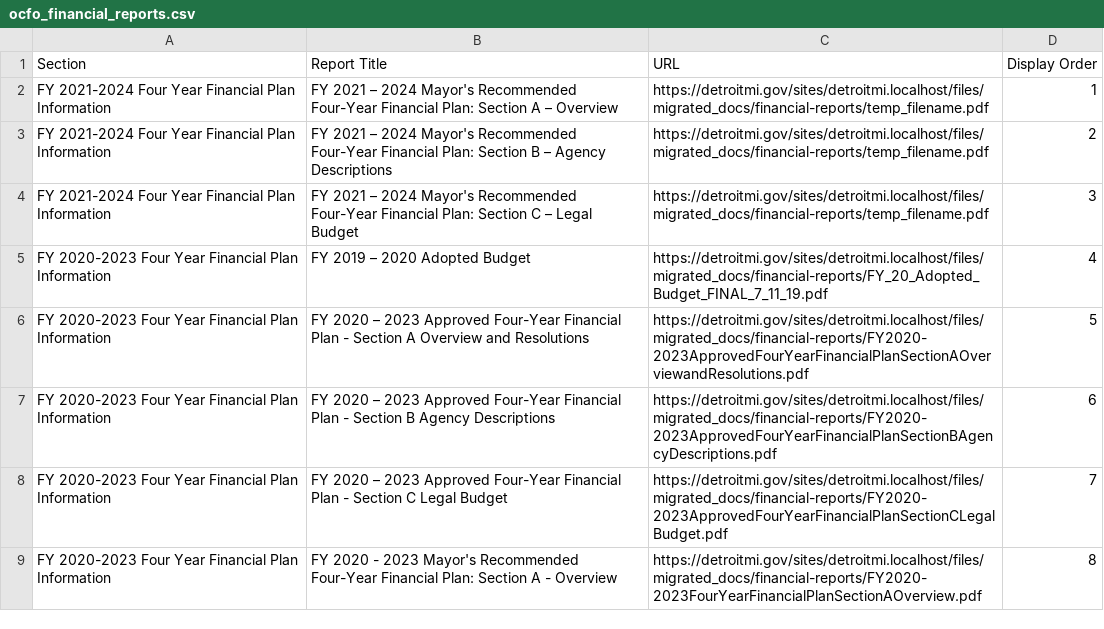
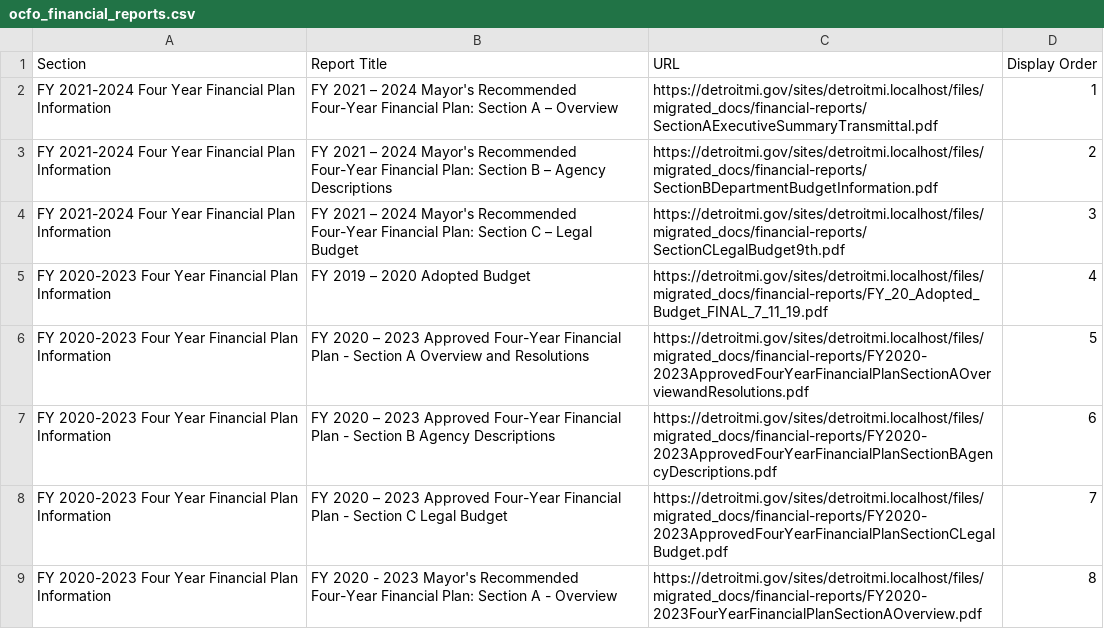
Before and after one commit to CityOfDetroit/website_scripts, a CSV file: automated_web_pages/ocfo_financial_reports.csv, drawn as a sheet; only a part is shown.

Commit message:
finalize ocfo reports with actual file names

```diff
--- a/automated_web_pages/ocfo_financial_reports.csv
+++ b/automated_web_pages/ocfo_financial_reports.csv
@@ -1,5 +1,5 @@
 Section,Report Title,URL,Display Order
-"FY 2021-2024 Four Year Financial Plan Information","FY 2021 – 2024 Mayor's Recommended Four-Year Financial Plan: Section A – Overview",https://detroitmi.gov/sites/detroitmi.localhost/files/migrated_docs/financial-reports/temp_filename.pdf,1
-"FY 2021-2024 Four Year Financial Plan Information","FY 2021 – 2024 Mayor's Recommended Four-Year Financial Plan: Section B – Agency Descriptions",https://detroitmi.gov/sites/detroitmi.localhost/files/migrated_docs/financial-reports/temp_filename.pdf,2
-"FY 2021-2024 Four Year Financial Plan Information","FY 2021 – 2024 Mayor's Recommended Four-Year Financial Plan: Section C – Legal Budget",https://detroitmi.gov/sites/detroitmi.localhost/files/migrated_docs/financial-reports/temp_filename.pdf,3
+"FY 2021-2024 Four Year Financial Plan Information","FY 2021 – 2024 Mayor's Recommended Four-Year Financial Plan: Section A – Overview",https://detroitmi.gov/sites/detroitmi.localhost/files/migrated_docs/financial-reports/SectionAExecutiveSummaryTransmittal.pdf,1
+"FY 2021-2024 Four Year Financial Plan Information","FY 2021 – 2024 Mayor's Recommended Four-Year Financial Plan: Section B – Agency Descriptions",https://detroitmi.gov/sites/detroitmi.localhost/files/migrated_docs/financial-reports/SectionBDepartmentBudgetInformation.pdf,2
+"FY 2021-2024 Four Year Financial Plan Information","FY 2021 – 2024 Mayor's Recommended Four-Year Financial Plan: Section C – Legal Budget",https://detroitmi.gov/sites/detroitmi.localhost/files/migrated_docs/financial-reports/SectionCLegalBudget9th.pdf,3
 "FY 2020-2023 Four Year Financial Plan Information","FY 2019 – 2020 Adopted Budget",https://detroitmi.gov/sites/detroitmi.localhost/files/migrated_docs/financial-reports/FY_20_Adopted_Budget_FINAL_7_11_19.pdf,4
```
